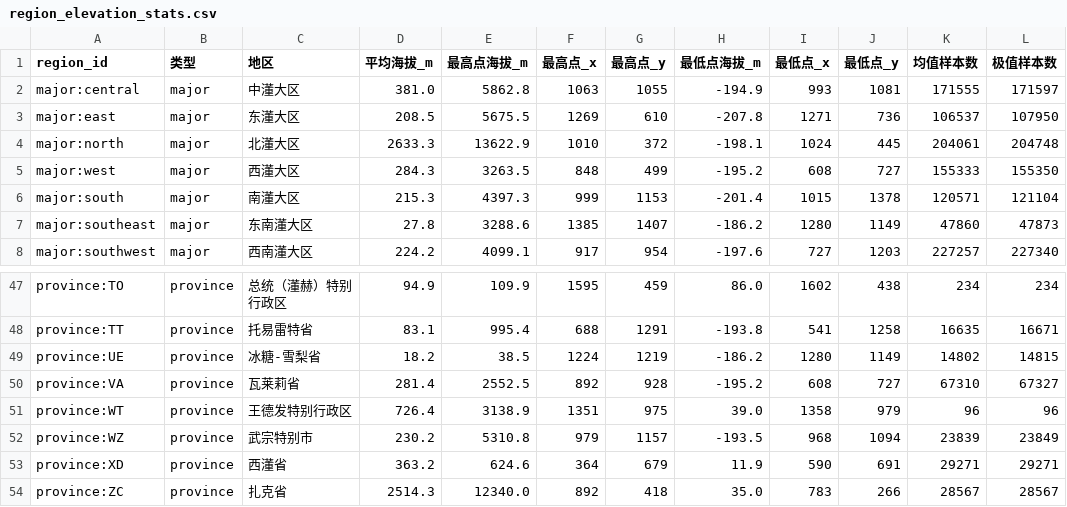
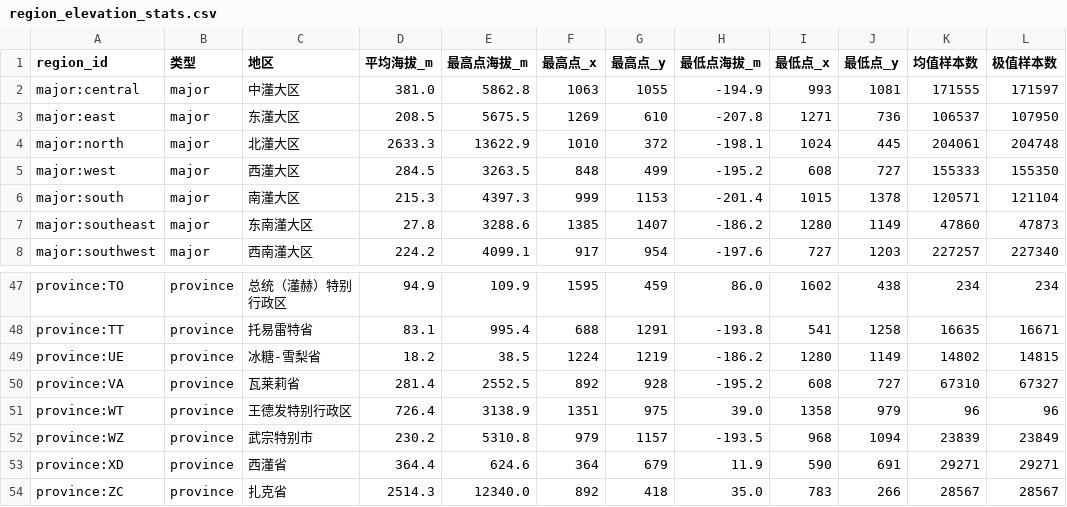
Before and after one commit to DornGames/Duniverse, a CSV file: data/region_elevation_stats.csv, drawn as a sheet; only a part is shown, gaps mark what is left out.

```diff
--- a/data/region_elevation_stats.csv
+++ b/data/region_elevation_stats.csv
@@ -4,3 +4,3 @@ major:east,major,东𣿅大区,208.5,5675.5,1269,610,-207.8,1271,736,106537,1079
 major:north,major,北𣿅大区,2633.3,13622.9,1010,372,-198.1,1024,445,204061,204748
-major:west,major,西𣿅大区,284.3,3263.5,848,499,-195.2,608,727,155333,155350
+major:west,major,西𣿅大区,284.5,3263.5,848,499,-195.2,608,727,155333,155350
 major:south,major,南𣿅大区,215.3,4397.3,999,1153,-201.4,1015,1378,120571,121104
@@ -52,3 +52,3 @@ province:WT,province,王德发特别行政区,726.4,3138.9,1351,975,39.0,1358,97
 province:WZ,province,武宗特别市,230.2,5310.8,979,1157,-193.5,968,1094,23839,23849
-province:XD,province,西𣿅省,363.2,624.6,364,679,11.9,590,691,29271,29271
+province:XD,province,西𣿅省,364.4,624.6,364,679,11.9,590,691,29271,29271
 province:ZC,province,扎克省,2514.3,12340.0,892,418,35.0,783,266,28567,28567
```
Also changed, not shown: 16 other files.
